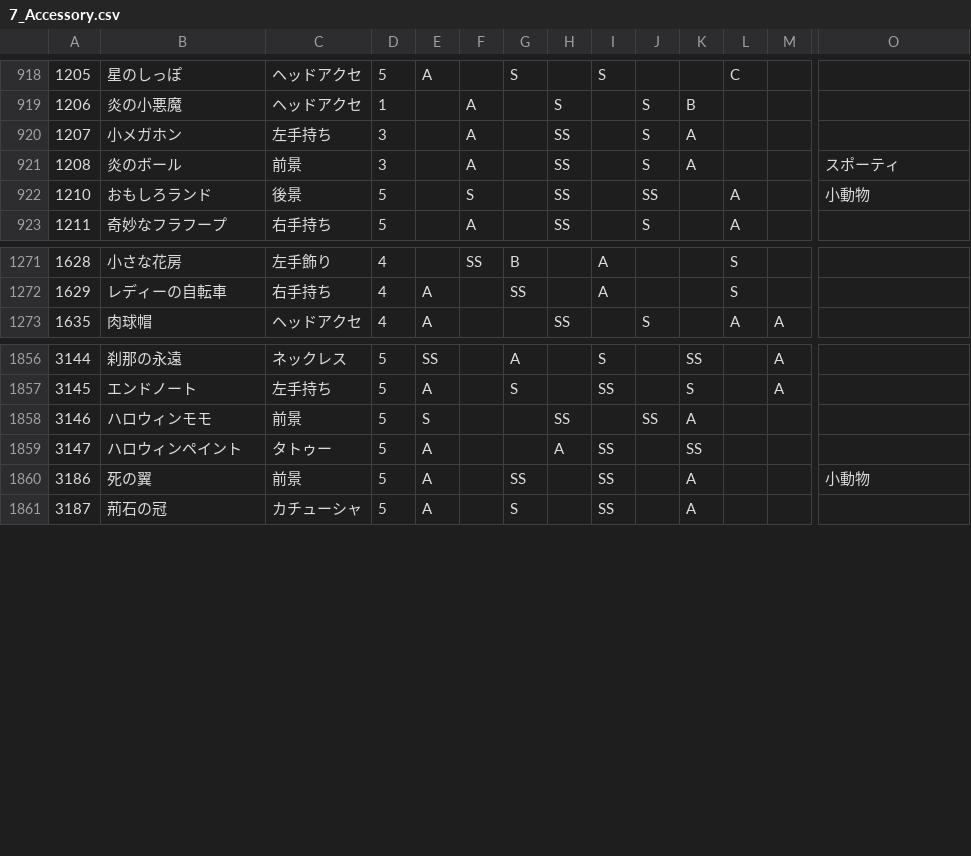
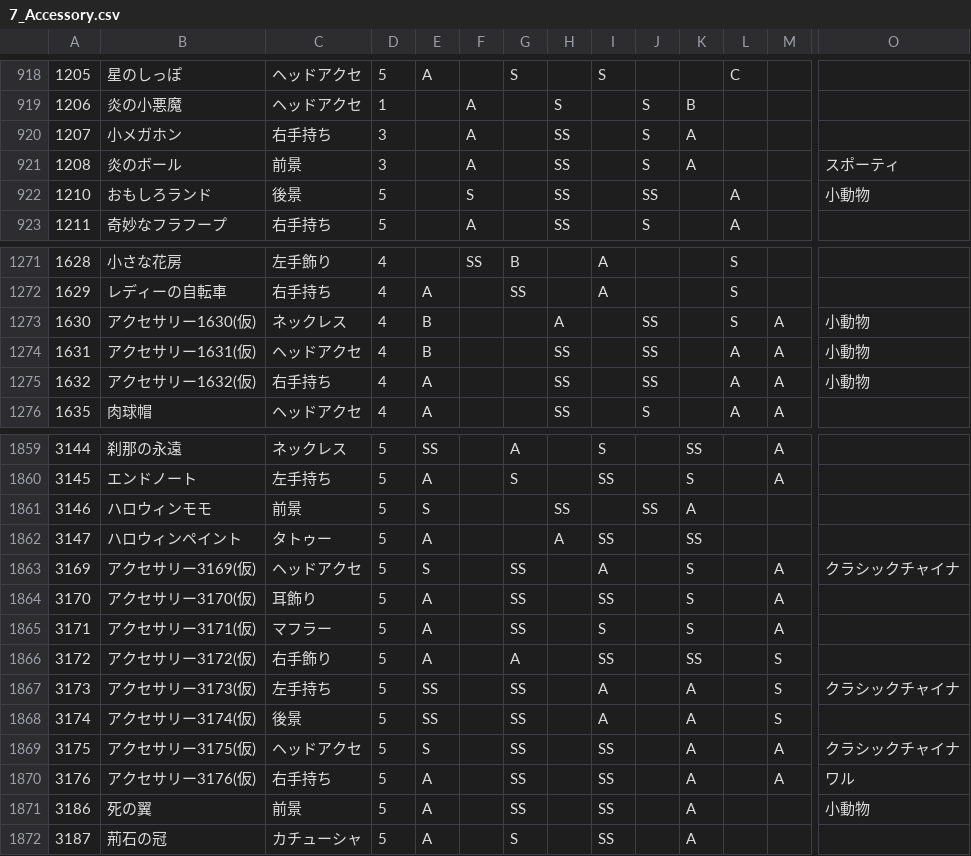
Before and after one commit to ShTair/MiracleNikkiData, a CSV file: Items/7_Accessory.csv, drawn as a sheet; only a part is shown, gaps mark what is left out; rows hold the shown columns only; the diff names each change by its address in the sheet, - before the commit and + after, or states it on an @@ line.

```diff
--- a/Items/7_Accessory.csv
+++ b/Items/7_Accessory.csv
-C920: 左手持ち
+C920: 右手持ち
+row 1273: 1630 | アクセサリー1630(仮) | ネックレス | 4 | B |  |  | A |  | SS |  | S | A | 小動物
+row 1274: 1631 | アクセサリー1631(仮) | ヘッドアクセ | 4 | B |  |  | SS |  | SS |  | A | A | 小動物
+row 1275: 1632 | アクセサリー1632(仮) | 右手持ち | 4 | A |  |  | SS |  | SS |  | A | A | 小動物
+row 1863: 3169 | アクセサリー3169(仮) | ヘッドアクセ | 5 | S |  | SS |  | A |  | S |  | A | クラシックチャイナ
+row 1864: 3170 | アクセサリー3170(仮) | 耳飾り | 5 | A |  | SS |  | SS |  | S |  | A
+row 1865: 3171 | アクセサリー3171(仮) | マフラー | 5 | A |  | SS |  | S |  | S |  | A
+row 1866: 3172 | アクセサリー3172(仮) | 右手飾り | 5 | A |  | A |  | SS |  | SS |  | S
+row 1867: 3173 | アクセサリー3173(仮) | 左手持ち | 5 | SS |  | SS |  | A |  | A |  | S | クラシックチャイナ
+row 1868: 3174 | アクセサリー3174(仮) | 後景 | 5 | SS |  | SS |  | A |  | A |  | S
+row 1869: 3175 | アクセサリー3175(仮) | ヘッドアクセ | 5 | S |  | SS |  | SS |  | A |  | A | クラシックチャイナ
+row 1870: 3176 | アクセサリー3176(仮) | 右手持ち | 5 | A |  | SS |  | SS |  | A |  | A | ワル
```
Also changed, not shown: Items/0_Hairstyle.csv, Items/1_Dress.csv, 5 other files.
